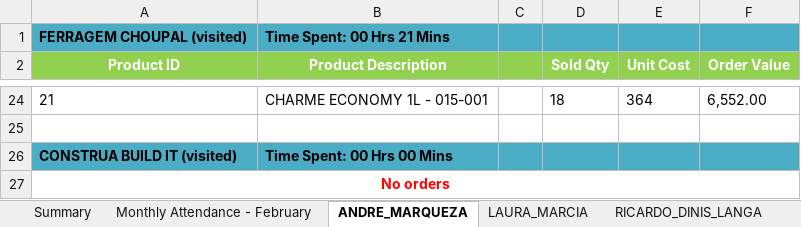
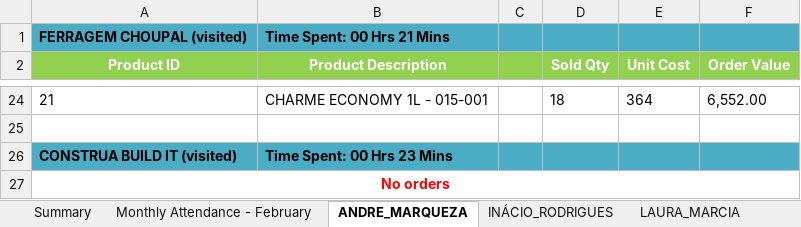
Before and after one commit to guruwalker/csfa-daily-report, an Excel workbook: Daily_CSFA_Report.xlsx, sheet ANDRE_MARQUEZA, drawn as a sheet; only a part is shown, gaps mark what is left out; values as stored, in another font and other column widths than the file's, no borders; the diff names each change by its address in the sheet, - before the commit and + after, or states it on an @@ line.

```diff
--- a/Daily_CSFA_Report.xlsx (sheet ANDRE_MARQUEZA)
+++ b/Daily_CSFA_Report.xlsx (sheet ANDRE_MARQUEZA)
+sheet tab: INÁCIO_RODRIGUES
-B26 (Product Description): Time Spent: 00 Hrs 00 Mins
+B26 (Product Description): Time Spent: 00 Hrs 23 Mins
```
Also changed, not shown: sheet Monthly Attendance - February, sheet Summary, 7 other files.
